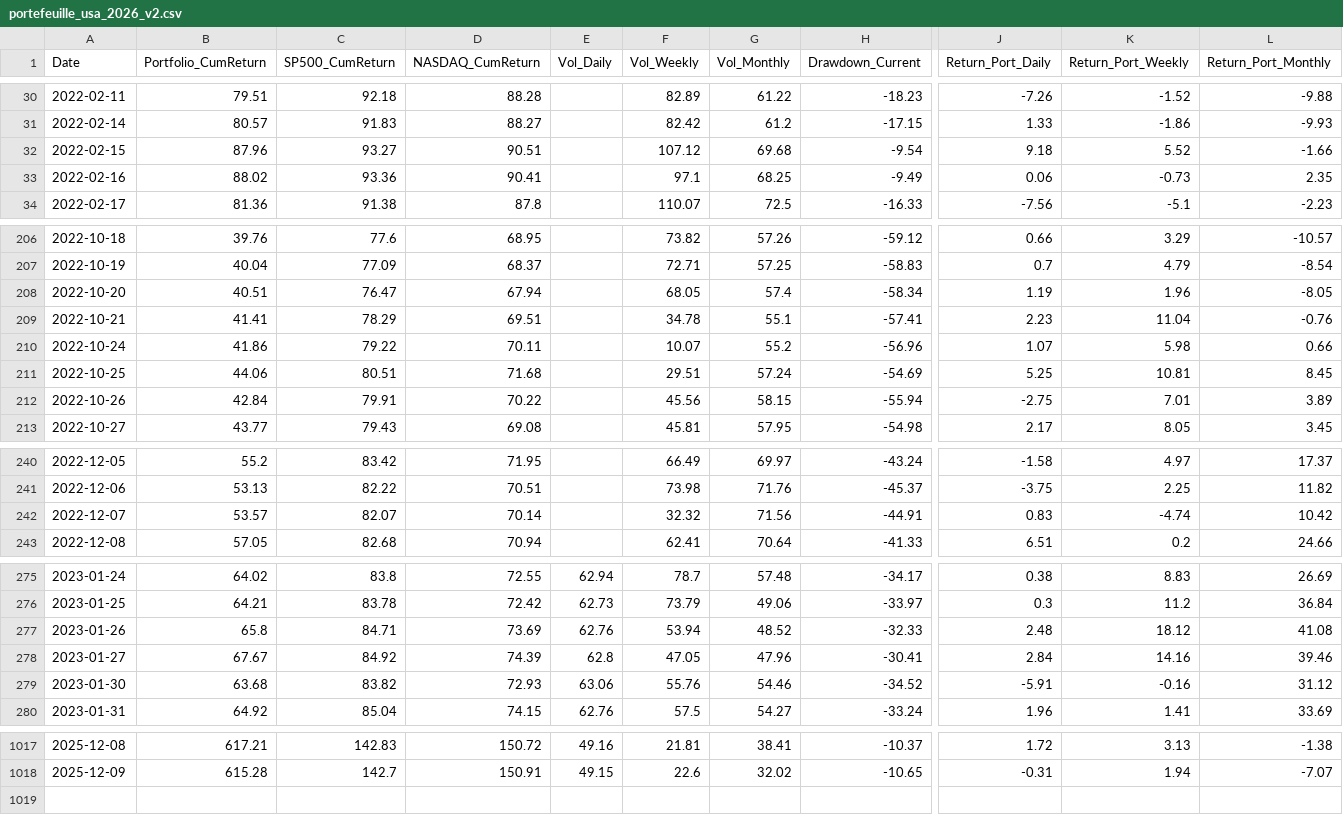
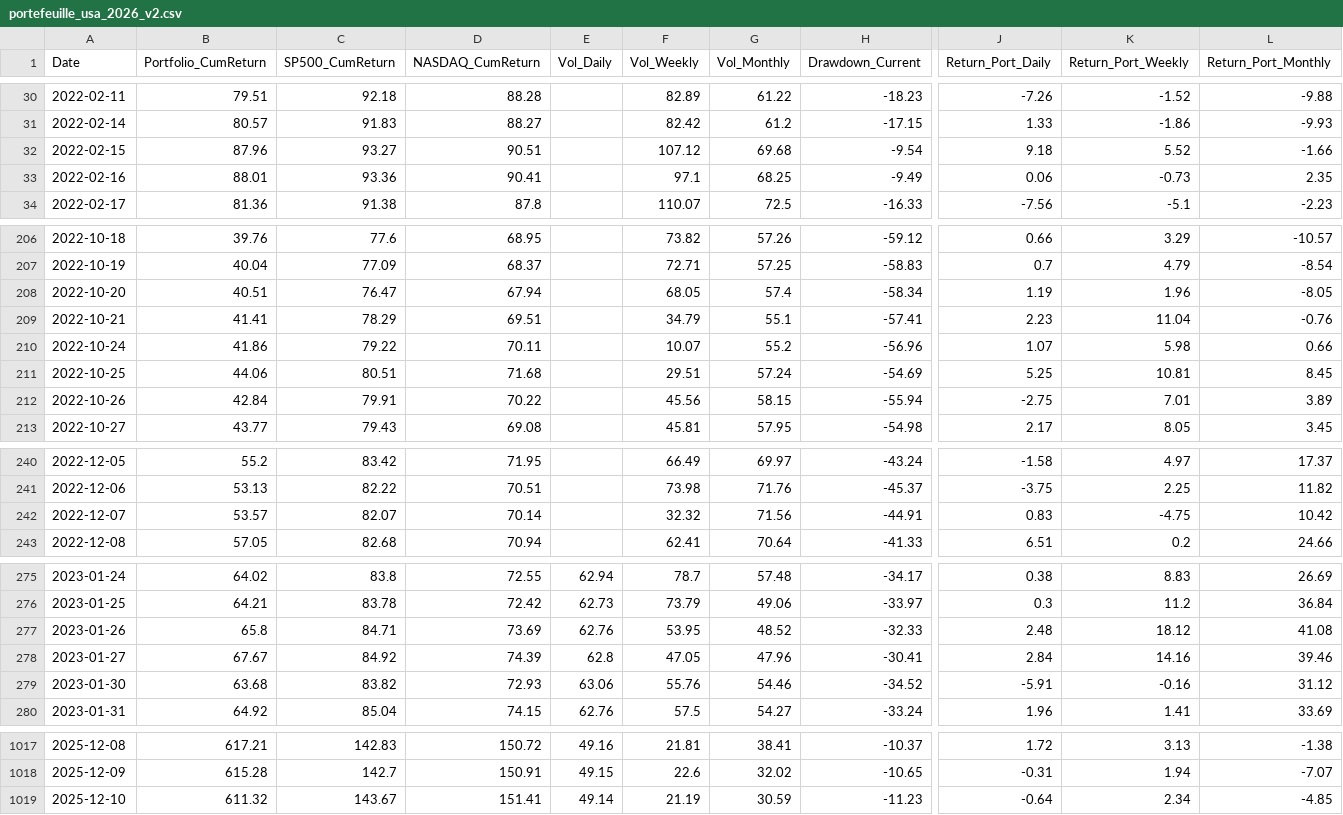
Before and after one commit to BQ-Python/portfolio-data, a CSV file: portefeuille_usa_2026_v2.csv, drawn as a sheet; only a part is shown, gaps mark what is left out; rows hold the shown columns only; the diff covers the shown part only; the diff names each change by its address in the sheet, - before the commit and + after, or states it on an @@ line.

```diff
--- a/portefeuille_usa_2026_v2.csv
+++ b/portefeuille_usa_2026_v2.csv
-B33 (Portfolio_CumReturn): 88.02
+B33 (Portfolio_CumReturn): 88.01
-F209 (Vol_Weekly): 34.78
+F209 (Vol_Weekly): 34.79
-K242 (Return_Port_Weekly): -4.74
+K242 (Return_Port_Weekly): -4.75
-F277 (Vol_Weekly): 53.94
+F277 (Vol_Weekly): 53.95
+row 1019: 2025-12-10 | 611.32 | 143.67 | 151.41 | 49.14 | 21.19 | 30.59 | -11.23 | -0.64 | 2.34 | -4.85
```
Also changed, not shown: 9 edited cells elsewhere in this file, portefeuille_conviction_europe_v2.csv, portefeuille_conviction_monde_v2.csv, 2 other files.
